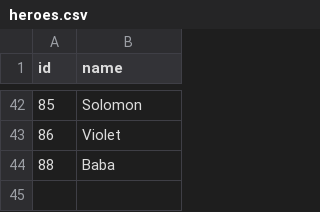
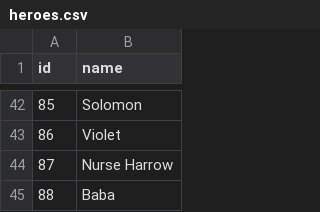
Before and after one commit to ArchipelagoBrad/deadlockipelago, a CSV file: deadlock/data/heroes.csv, drawn as a sheet; only a part is shown, gaps mark what is left out.

```diff
--- a/deadlock/data/heroes.csv
+++ b/deadlock/data/heroes.csv
@@ -43,2 +43,3 @@ id,name
 86,Violet
+87,Nurse Harrow
 88,Baba
```
Also changed, not shown: deadlock/data/items.csv, deadlock/data/locations.csv, 3 other files.
